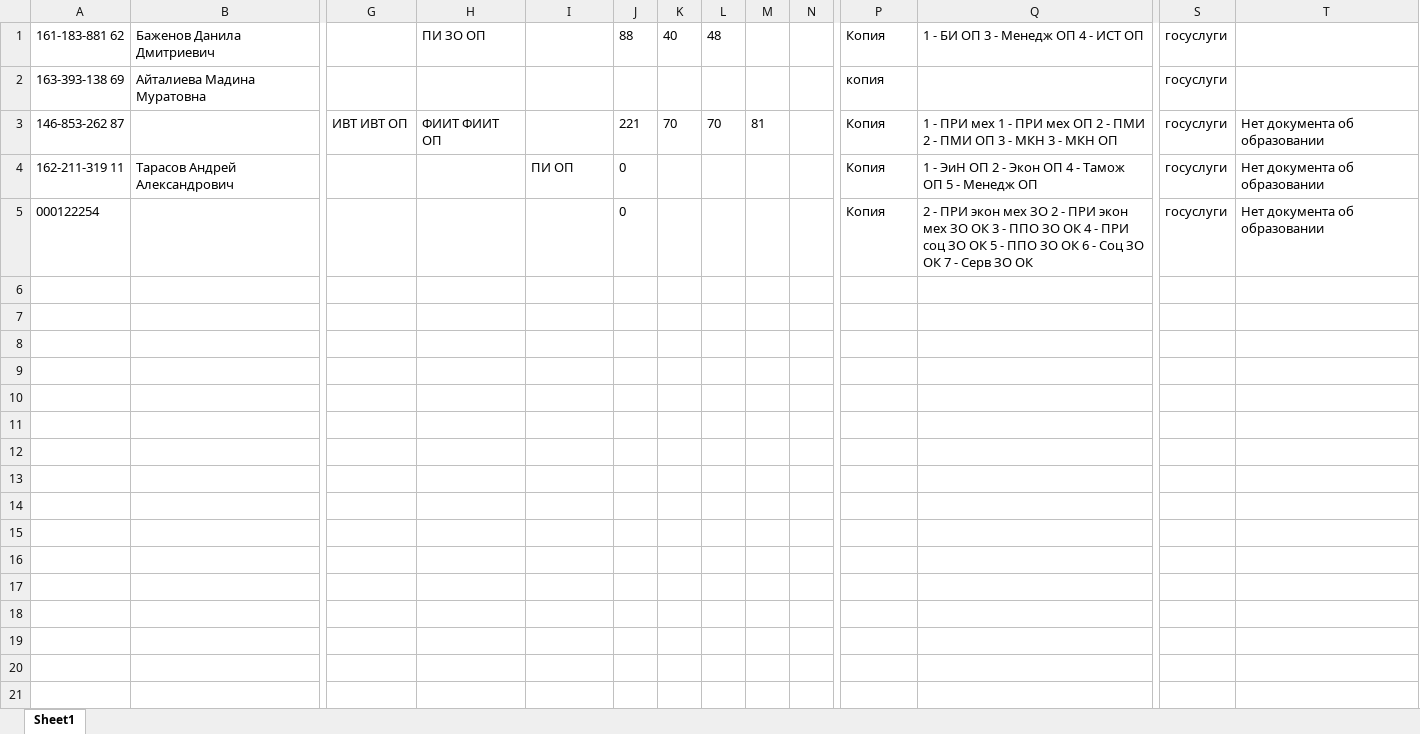
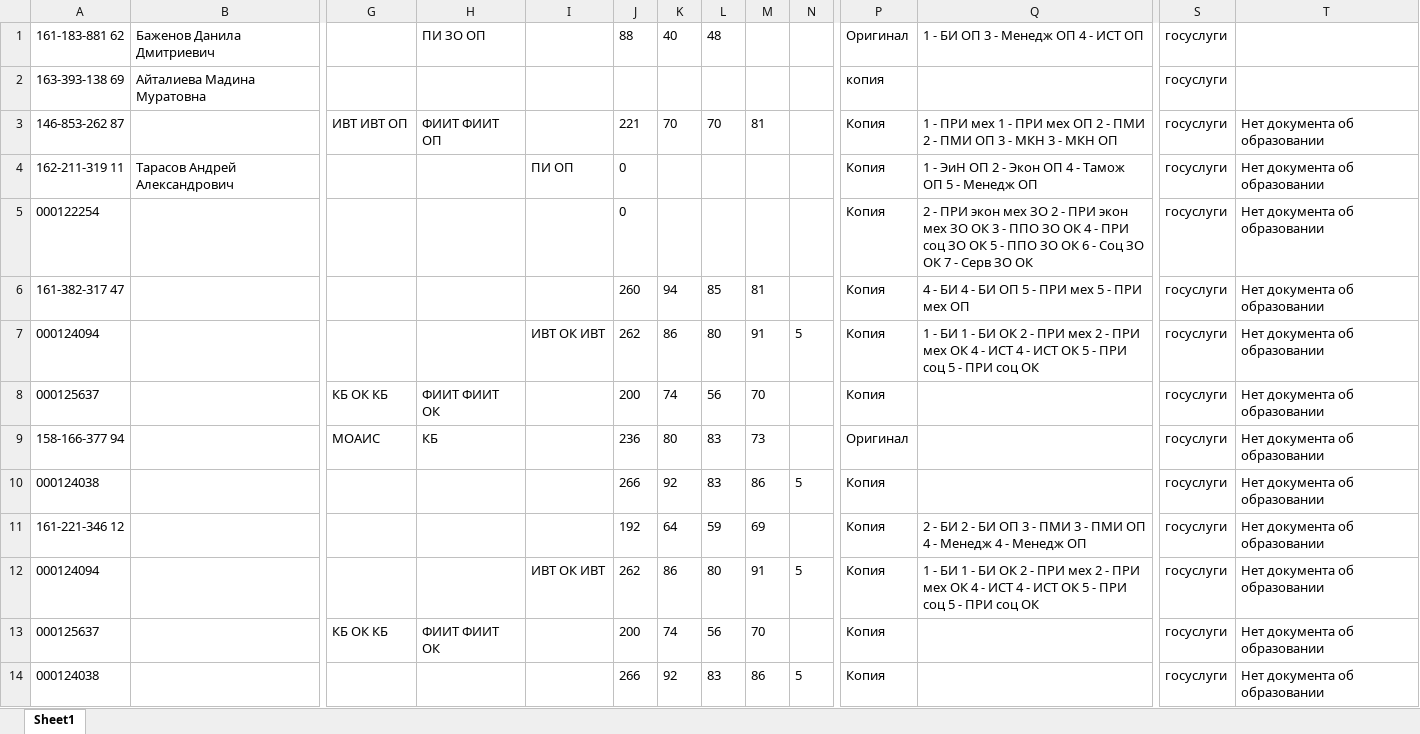
Before and after one commit to kkkkknstntn/priem, an Excel workbook: tables/budj_osob.xlsx, sheet Sheet1, drawn as a sheet; only a part is shown, gaps mark what is left out; values as stored, in another font and other column widths than the file's, no borders; rows hold the shown columns only; the diff names each change by its address in the sheet, - before the commit and + after, or states it on an @@ line.

```diff
--- a/tables/budj_osob.xlsx (sheet Sheet1)
+++ b/tables/budj_osob.xlsx (sheet Sheet1)
-P1: Копия
+P1: Оригинал
+row 6: 161-382-317 47 |  |  |  |  | 260 | 94 | 85 | 81 |  | Копия | 4 - БИ 4 - БИ ОП 5 - ПРИ мех 5 - ПРИ мех ОП | госуслуги | Нет документа об образовании
+row 7: 000124094 |  |  |  | ИВТ ОК ИВТ | 262 | 86 | 80 | 91 | 5 | Копия | 1 - БИ 1 - БИ ОК 2 - ПРИ мех 2 - ПРИ мех ОК 4 - ИСТ 4 - ИСТ ОК 5 - ПРИ соц 5 - ПРИ соц ОК | госуслуги | Нет документа об образовании
+row 8: 000125637 |  | КБ ОК КБ | ФИИТ ФИИТ ОК |  | 200 | 74 | 56 | 70 |  | Копия |  | госуслуги | Нет документа об образовании
+row 9: 158-166-377 94 |  | МОАИС | КБ |  | 236 | 80 | 83 | 73 |  | Оригинал |  | госуслуги | Нет документа об образовании
+row 10: 000124038 |  |  |  |  | 266 | 92 | 83 | 86 | 5 | Копия |  | госуслуги | Нет документа об образовании
+row 11: 161-221-346 12 |  |  |  |  | 192 | 64 | 59 | 69 |  | Копия | 2 - БИ 2 - БИ ОП 3 - ПМИ 3 - ПМИ ОП 4 - Менедж 4 - Менедж ОП | госуслуги | Нет документа об образовании
+row 12: 000124094 |  |  |  | ИВТ ОК ИВТ | 262 | 86 | 80 | 91 | 5 | Копия | 1 - БИ 1 - БИ ОК 2 - ПРИ мех 2 - ПРИ мех ОК 4 - ИСТ 4 - ИСТ ОК 5 - ПРИ соц 5 - ПРИ соц ОК | госуслуги | Нет документа об образовании
+row 13: 000125637 |  | КБ ОК КБ | ФИИТ ФИИТ ОК |  | 200 | 74 | 56 | 70 |  | Копия |  | госуслуги | Нет документа об образовании
+row 14: 000124038 |  |  |  |  | 266 | 92 | 83 | 86 | 5 | Копия |  | госуслуги | Нет документа об образовании
```
Also changed, not shown: kniit2.xlsx, tables/budj_obs.xlsx, 6 other files.
